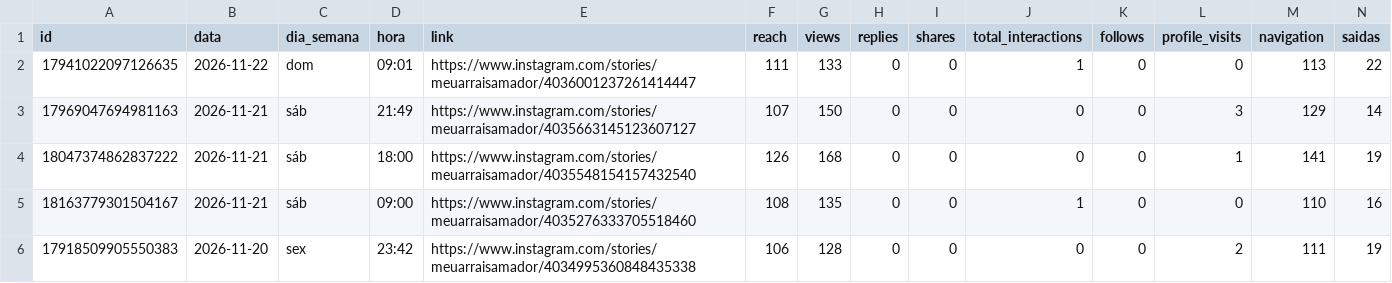
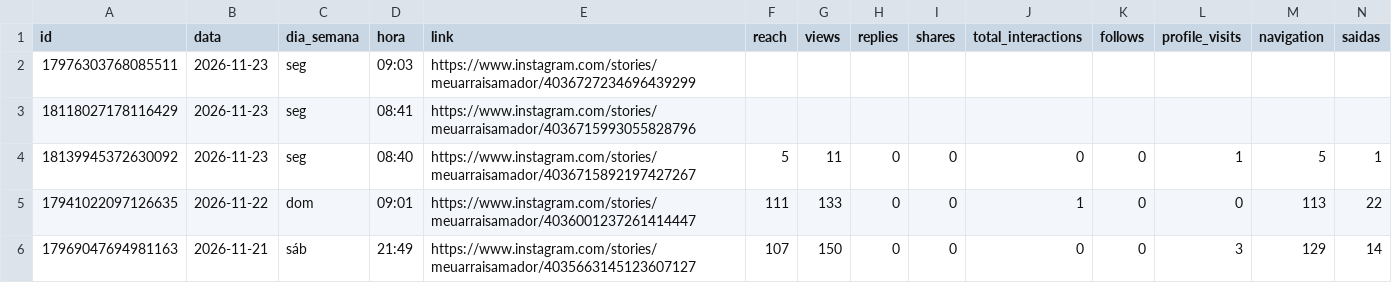
Before and after one commit to denysdmo/maa-publicador, a CSV file: metricas/stories.csv, drawn as a sheet; only a part is shown; the shorter side is filled out with more unchanged rows; rows hold the shown columns only; the diff names each change by its address in the sheet, - before the commit and + after, or states it on an @@ line.

```diff
--- a/metricas/stories.csv
+++ b/metricas/stories.csv
+row 2: 17976303768085511 | 2026-11-23 | seg | 09:03 | https://www.instagram.com/stories/meuarraisamador/4036727234696439299
+row 3: 18118027178116429 | 2026-11-23 | seg | 08:41 | https://www.instagram.com/stories/meuarraisamador/4036715993055828796
+row 4: 18139945372630092 | 2026-11-23 | seg | 08:40 | https://www.instagram.com/stories/meuarraisamador/4036715892197427267 | 5 | 11 | 0 | 0 | 0 | 0 | 1 | 5 | 1
```
Also changed, not shown: metricas/conta.csv, metricas/midias.csv, 2 other files.
